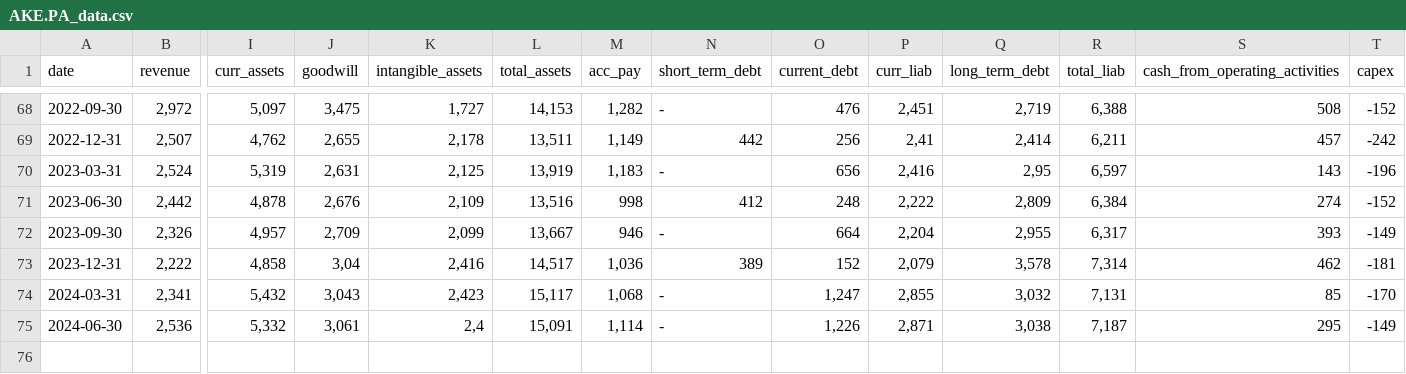
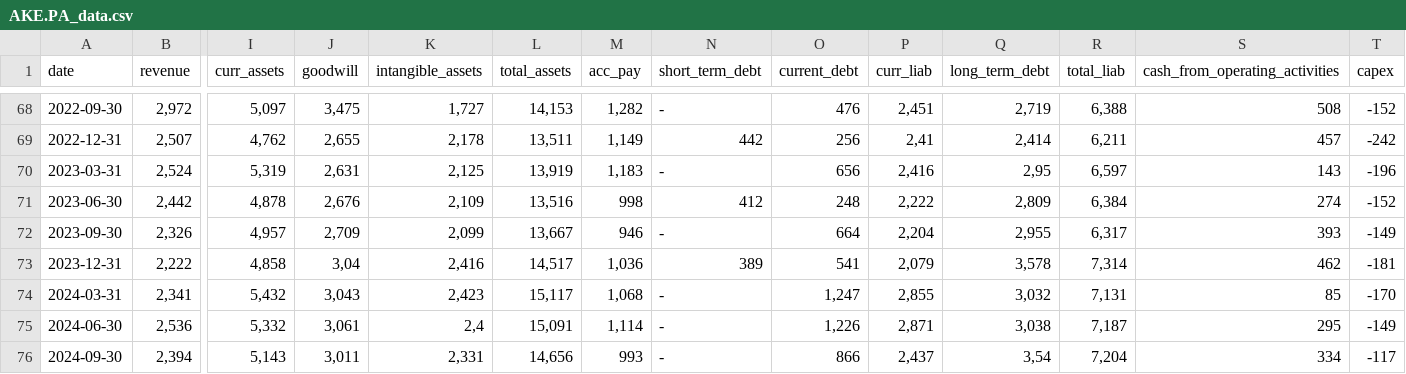
Before and after one commit to zsoltnagy89/Economy, a CSV file: data/input/AKE.PA_data.csv, drawn as a sheet; only a part is shown, gaps mark what is left out; rows hold the shown columns only; the diff names each change by its address in the sheet, - before the commit and + after, or states it on an @@ line.

```diff
--- a/data/input/AKE.PA_data.csv
+++ b/data/input/AKE.PA_data.csv
-O73 (current_debt): 152
+O73 (current_debt): 541
+row 76: 2024-09-30 | 2,394 | 5,143 | 3,011 | 2,331 | 14,656 | 993 | - | 866 | 2,437 | 3,54 | 7,204 | 334 | -117
```
Also changed, not shown: data/input/ALB_data.csv, data/input/ES_data.csv, 3 other files.
